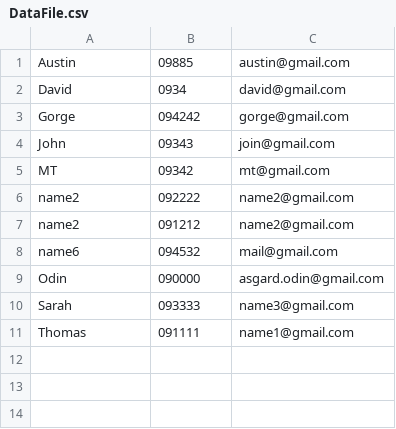
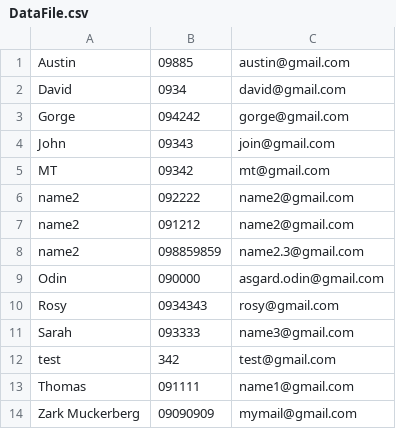
Before and after one commit to minthantko17/ContactManagement, a CSV file: DataFile.csv, drawn as a sheet; removed rows and columns are numbered as before the commit, all else as after; the diff names each change by its address in the sheet, - before the commit and + after, or states it on an @@ line.

```diff
--- a/DataFile.csv
+++ b/DataFile.csv
-row 8: name6 | 094532 | mail@gmail.com
+row 8: name2 | 098859859 | name2.3@gmail.com
+row 10: Rosy | 0934343 | rosy@gmail.com
+row 12: test | 342 | test@gmail.com
+row 14: Zark Muckerberg | 09090909 | mymail@gmail.com
```
Also changed, not shown: 3 other files.
